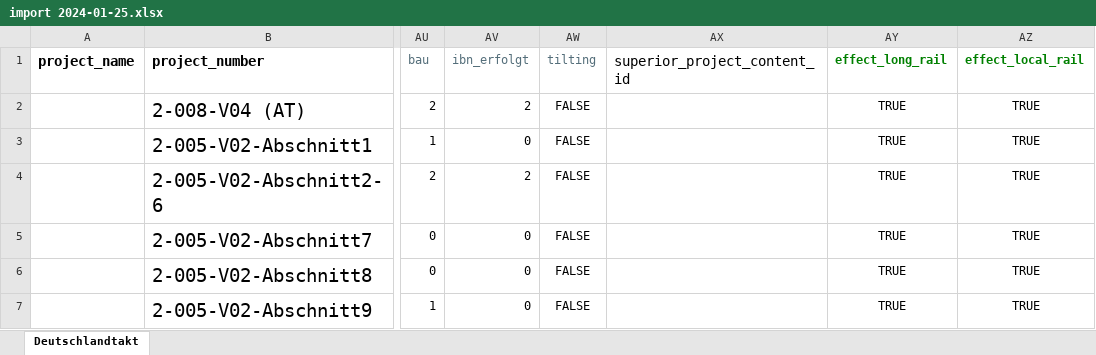
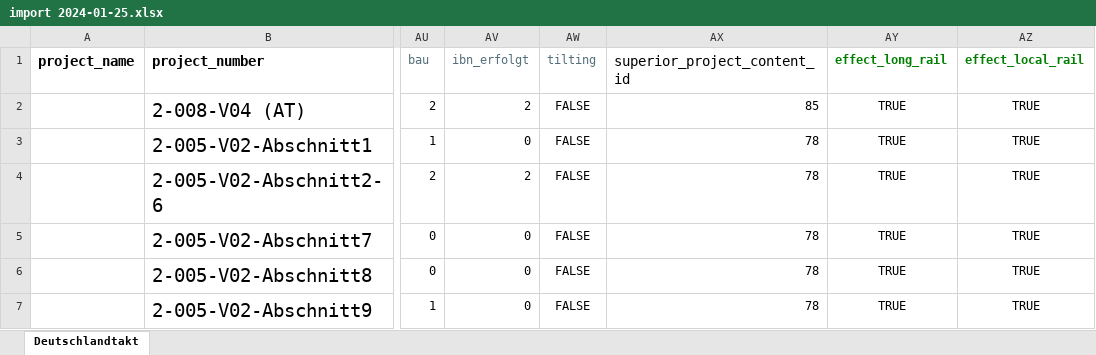
Before and after one commit to JonasPrade/pros, an Excel workbook: example_data/import/project_contents/import 2024-01-25.xlsx, sheet Deutschlandtakt, drawn as a sheet; only a part is shown, gaps mark what is left out; values as stored, in another font and other column widths than the file's, no borders; the diff names each change by its address in the sheet, - before the commit and + after, or states it on an @@ line.

```diff
--- a/example_data/import/project_contents/import 2024-01-25.xlsx (sheet Deutschlandtakt)
+++ b/example_data/import/project_contents/import 2024-01-25.xlsx (sheet Deutschlandtakt)
-AX2 (superior_project_content_id): (empty)
+AX2 (superior_project_content_id): 85
-AX3:AX7 (superior_project_content_id): (empty)
+AX3:AX7 (superior_project_content_id): 78
```
Also changed, not shown: 14 other files.
